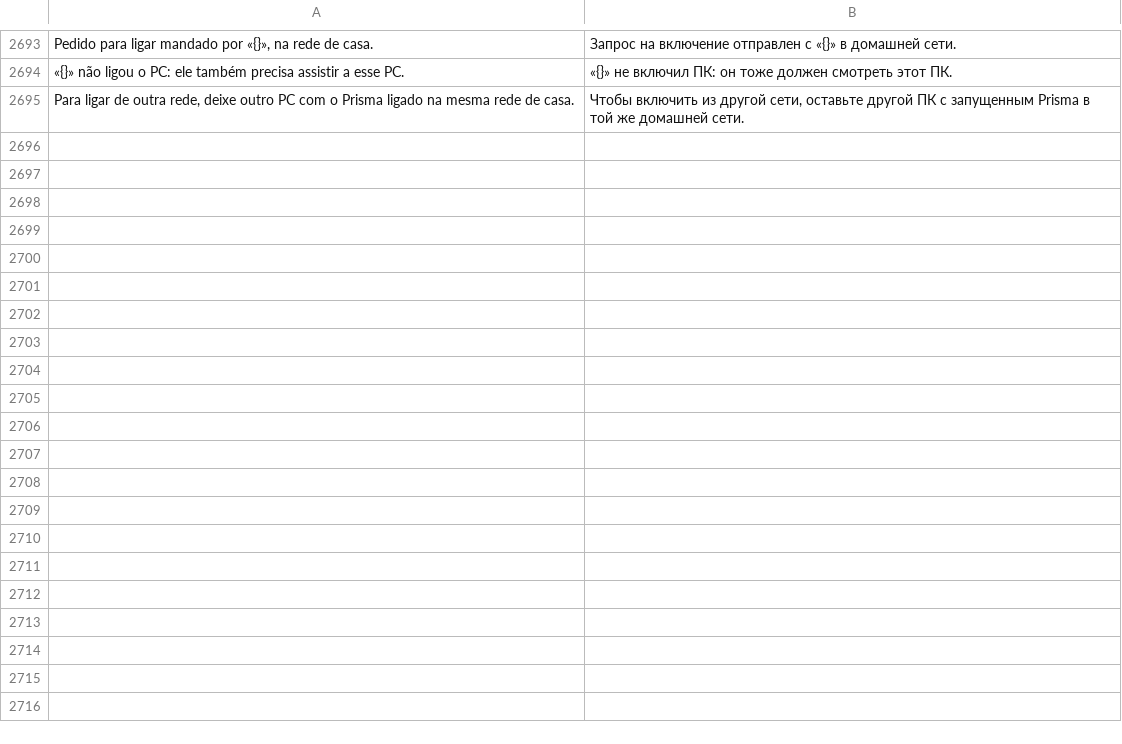
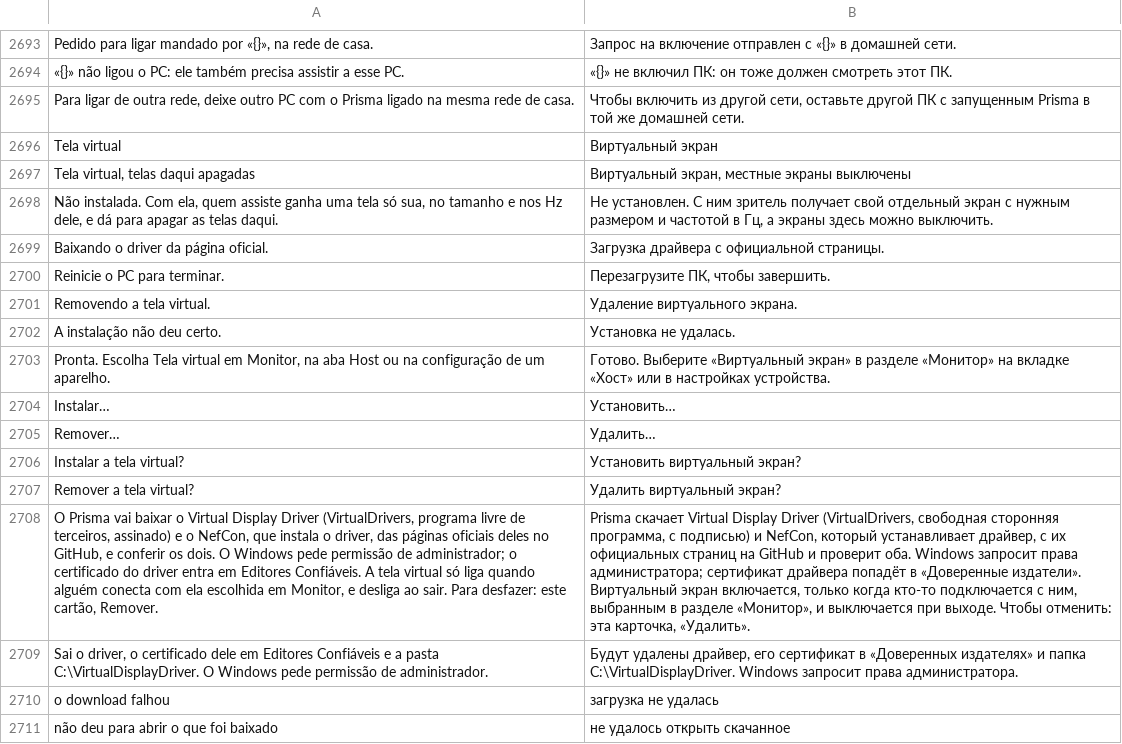
Before and after one commit to maliquem/Prisma, a TSV file: res/ru.tsv, drawn as a sheet; only a part is shown, gaps mark what is left out; the diff names each change by its address in the sheet, - before the commit and + after, or states it on an @@ line.

Commit message:
Compartilhar tela: tela virtual opcional (Virtual Display Driver, instalado e removido pelo próprio Prisma) no tamanho, nos Hz e no HDR de quem assiste, com modo privacidade que apaga as telas daqui

```diff
--- a/res/ru.tsv
+++ b/res/ru.tsv
+row 2696: Tela virtual | Виртуальный экран
+row 2697: Tela virtual, telas daqui apagadas | Виртуальный экран, местные экраны выключены
+row 2698: Não instalada. Com ela, quem assiste ganha uma tela só sua, no tamanho e nos Hz dele, e dá para apagar as telas daqui. | Не установлен. С ним зритель получает свой отдельный экран с нужным размером и частотой в Гц, а экраны здесь можно выключить.
+row 2699: Baixando o driver da página oficial. | Загрузка драйвера с официальной страницы.
+row 2700: Reinicie o PC para terminar. | Перезагрузите ПК, чтобы завершить.
+row 2701: Removendo a tela virtual. | Удаление виртуального экрана.
+row 2702: A instalação não deu certo. | Установка не удалась.
+row 2703: Pronta. Escolha Tela virtual em Monitor, na aba Host ou na configuração de um aparelho. | Готово. Выберите «Виртуальный экран» в разделе «Монитор» на вкладке «Хост» или в настройках устройства.
+row 2704: Instalar… | Установить…
+row 2705: Remover… | Удалить…
+row 2706: Instalar a tela virtual? | Установить виртуальный экран?
+row 2707: Remover a tela virtual? | Удалить виртуальный экран?
+row 2708: O Prisma vai baixar o Virtual Display Driver (VirtualDrivers, programa livre de terceiros, assinado) e o NefCon, que instala o driver, das páginas oficiais deles no GitHub, e conferir os dois. O Windows pede permissão de administrador; o certificado do driver entra em Editores Confiáveis. A tela virtual só liga quando alguém conecta com ela escolhida em Monitor, e desliga ao sair. Para desfazer: este cartão, Remover. | Prisma скачает Virtual Display Driver (VirtualDrivers, свободная сторонняя программа, с подписью) и NefCon, который устанавливает драйвер, с их официальных страниц на GitHub и проверит оба. Windows запросит права администратора; сертификат драйвера попадёт в «Доверенные издатели». Виртуальный экран включается, только когда кто-то подключается с ним, выбранным в разделе «Монитор», и выключается при выходе. Чтобы отменить: эта карточка, «Удалить».
+row 2709: Sai o driver, o certificado dele em Editores Confiáveis e a pasta C:\VirtualDisplayDriver. O Windows pede permissão de administrador. | Будут удалены драйвер, его сертификат в «Доверенных издателях» и папка C:\VirtualDisplayDriver. Windows запросит права администратора.
+row 2710: o download falhou | загрузка не удалась
+row 2711: não deu para abrir o que foi baixado | не удалось открыть скачанное
```
Also changed, not shown: res/en.tsv, res/es.tsv, 16 other files.
